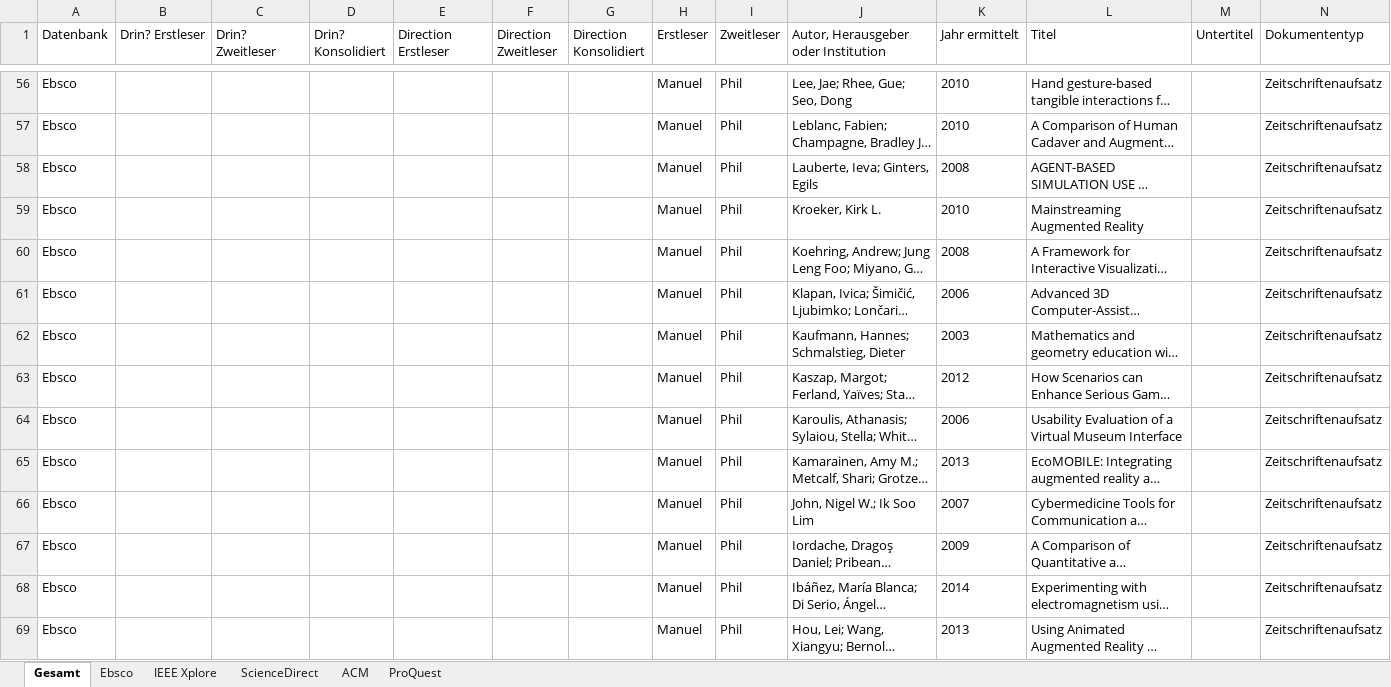
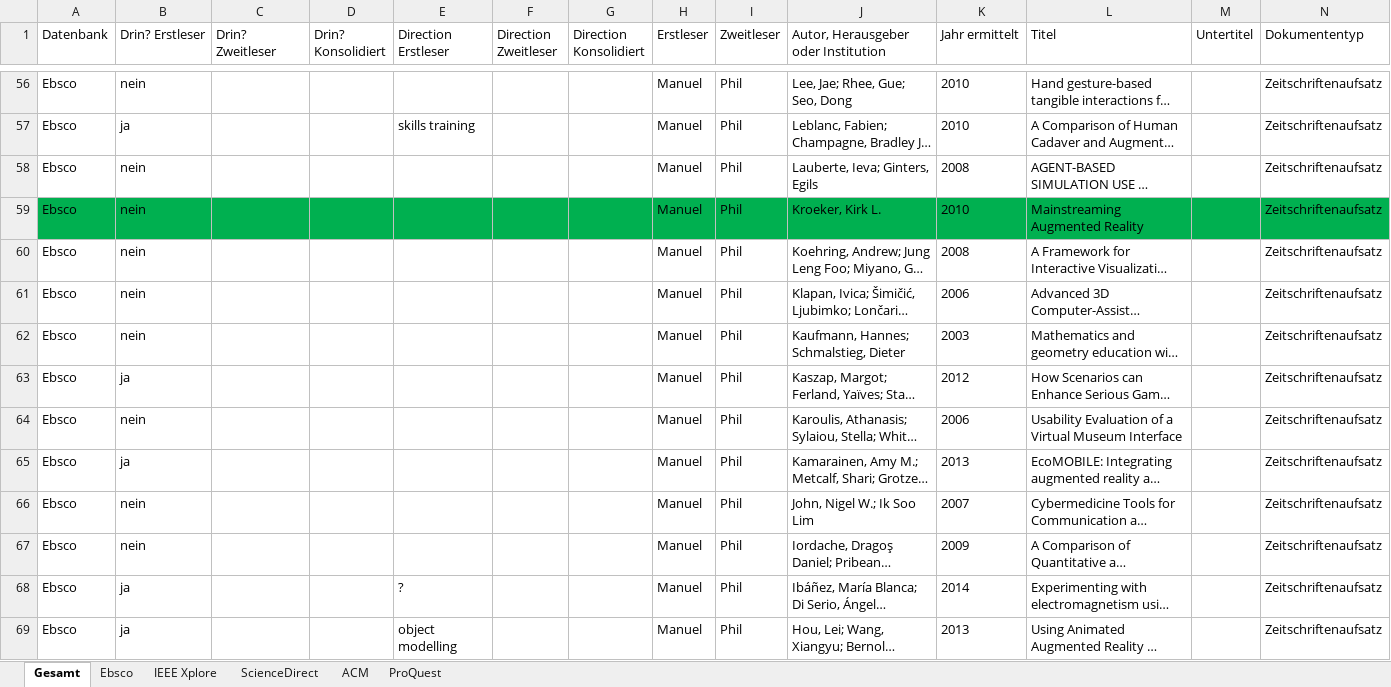
Before and after one commit to pdiegmann/AR-Education, an Excel workbook: Documentation/Export_mitBenefits_Advanced_Manuel.xlsx, sheet Gesamt, drawn as a sheet; only a part is shown, gaps mark what is left out; long unchanged cells end in …; values as stored, in another font and other column widths than the file's, no borders; the diff covers the shown part only; the diff names each change by its address in the sheet, - before the commit and + after, or states it on an @@ line.

```diff
--- a/Documentation/Export_mitBenefits_Advanced_Manuel.xlsx (sheet Gesamt)
+++ b/Documentation/Export_mitBenefits_Advanced_Manuel.xlsx (sheet Gesamt)
-B56 (Drin? Erstleser): (empty)
+B56 (Drin? Erstleser): nein
-B57 (Drin? Erstleser): (empty)
+B57 (Drin? Erstleser): ja
-E57 (Direction Erstleser): (empty)
+E57 (Direction Erstleser): skills training
-B58:B62 (Drin? Erstleser): (empty)
+B58:B62 (Drin? Erstleser): nein
-A59:N59 fill: none
+A59:N59 fill: #00B050
-B63 (Drin? Erstleser): (empty)
+B63 (Drin? Erstleser): ja
-B64 (Drin? Erstleser): (empty)
+B64 (Drin? Erstleser): nein
-B65 (Drin? Erstleser): (empty)
+B65 (Drin? Erstleser): ja
-B66:B67 (Drin? Erstleser): (empty)
+B66:B67 (Drin? Erstleser): nein
-B68:B69 (Drin? Erstleser): (empty)
+B68:B69 (Drin? Erstleser): ja
-E68 (Direction Erstleser): (empty)
+E68 (Direction Erstleser): ?
-E69 (Direction Erstleser): (empty)
+E69 (Direction Erstleser): object modelling
```
Also changed, not shown: 3 added rows, 126 edited cells and cell formats elsewhere in this sheet.
